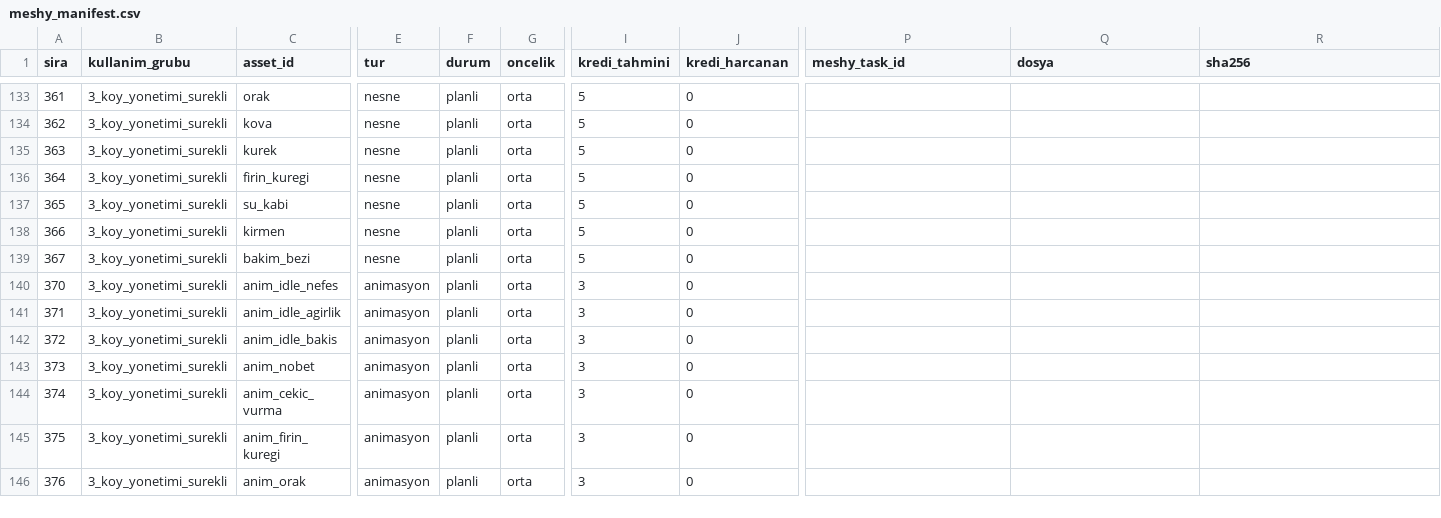
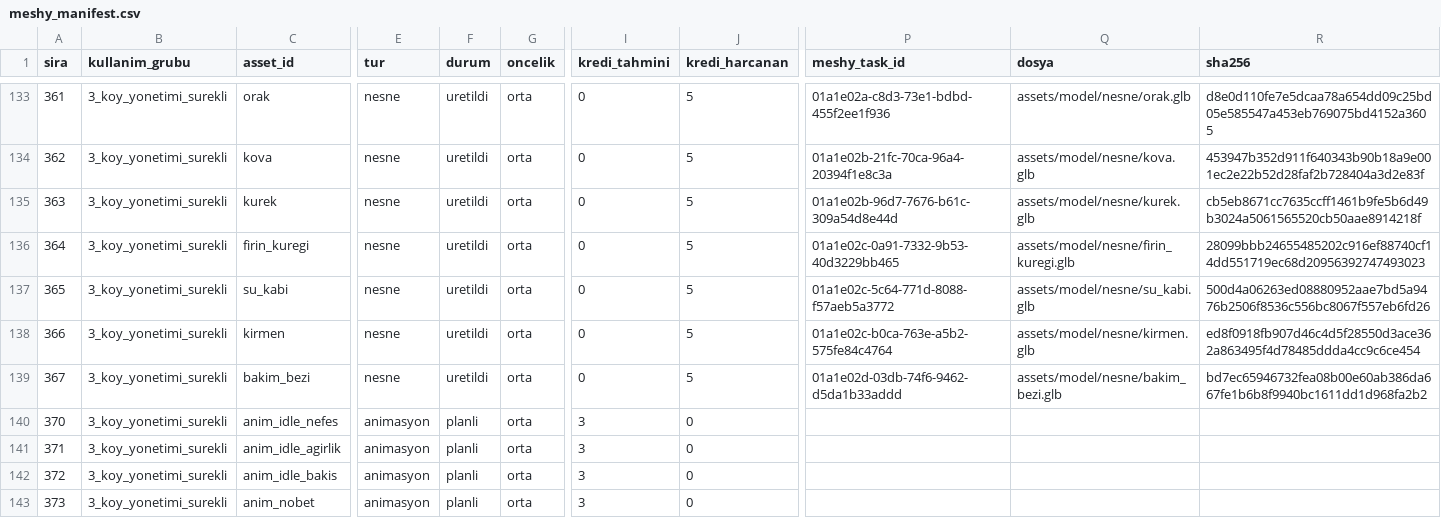
Before and after one commit to berk103458/GameDevoloper, a CSV file: assets/meshy_manifest.csv, drawn as a sheet; only a part is shown, gaps mark what is left out; the shorter side is filled out with more unchanged rows; the diff covers the shown part only; the diff names each change by its address in the sheet, - before the commit and + after, or states it on an @@ line.

Commit message:
MESHY-26: koy hayvanlari ve el aletleri uretildi ve baglandi (kopek, inek, koc, beygir, at, keci, deve, balta, orak, kova, kurek, firin_kuregi, su_kabi, kirmen, bakim_bezi) (Antigravity)

```diff
--- a/assets/meshy_manifest.csv
+++ b/assets/meshy_manifest.csv
-F133:F139 (durum): planli
+F133:F139 (durum): uretildi
-I133:I139 (kredi_tahmini): 5
+I133:I139 (kredi_tahmini): 0
-J133:J139 (kredi_harcanan): 0
+J133:J139 (kredi_harcanan): 5
-P133 (meshy_task_id): (empty)
+P133 (meshy_task_id): 01a1e02a-c8d3-73e1-bdbd-455f2ee1f936
-Q133 (dosya): (empty)
+Q133 (dosya): assets/model/nesne/orak.glb
-R133 (sha256): (empty)
+R133 (sha256): d8e0d110fe7e5dcaa78a654dd09c25bd05e585547a453eb769075bd4152a3605
-P134 (meshy_task_id): (empty)
+P134 (meshy_task_id): 01a1e02b-21fc-70ca-96a4-20394f1e8c3a
-Q134 (dosya): (empty)
+Q134 (dosya): assets/model/nesne/kova.glb
-R134 (sha256): (empty)
+R134 (sha256): 453947b352d911f640343b90b18a9e001ec2e22b52d28faf2b728404a3d2e83f
-P135 (meshy_task_id): (empty)
+P135 (meshy_task_id): 01a1e02b-96d7-7676-b61c-309a54d8e44d
-Q135 (dosya): (empty)
+Q135 (dosya): assets/model/nesne/kurek.glb
-R135 (sha256): (empty)
+R135 (sha256): cb5eb8671cc7635ccff1461b9fe5b6d49b3024a5061565520cb50aae8914218f
-P136 (meshy_task_id): (empty)
+P136 (meshy_task_id): 01a1e02c-0a91-7332-9b53-40d3229bb465
-Q136 (dosya): (empty)
+Q136 (dosya): assets/model/nesne/firin_kuregi.glb
-R136 (sha256): (empty)
+R136 (sha256): 28099bbb24655485202c916ef88740cf14dd551719ec68d20956392747493023
-P137 (meshy_task_id): (empty)
+P137 (meshy_task_id): 01a1e02c-5c64-771d-8088-f57aeb5a3772
-Q137 (dosya): (empty)
+Q137 (dosya): assets/model/nesne/su_kabi.glb
-R137 (sha256): (empty)
+R137 (sha256): 500d4a06263ed08880952aae7bd5a9476b2506f8536c556bc8067f557eb6fd26
-P138 (meshy_task_id): (empty)
+P138 (meshy_task_id): 01a1e02c-b0ca-763e-a5b2-575fe84c4764
-Q138 (dosya): (empty)
+Q138 (dosya): assets/model/nesne/kirmen.glb
-R138 (sha256): (empty)
+R138 (sha256): ed8f0918fb907d46c4d5f28550d3ace362a863495f4d78485ddda4cc9c6ce454
-P139 (meshy_task_id): (empty)
+P139 (meshy_task_id): 01a1e02d-03db-74f6-9462-d5da1b33addd
-Q139 (dosya): (empty)
+Q139 (dosya): assets/model/nesne/bakim_bezi.glb
-R139 (sha256): (empty)
+R139 (sha256): bd7ec65946732fea08b00e60ab386da667fe1b6b8f9940bc1611dd1d968fa2b2
```
Also changed, not shown: 48 edited cells elsewhere in this file, 23 other files.
